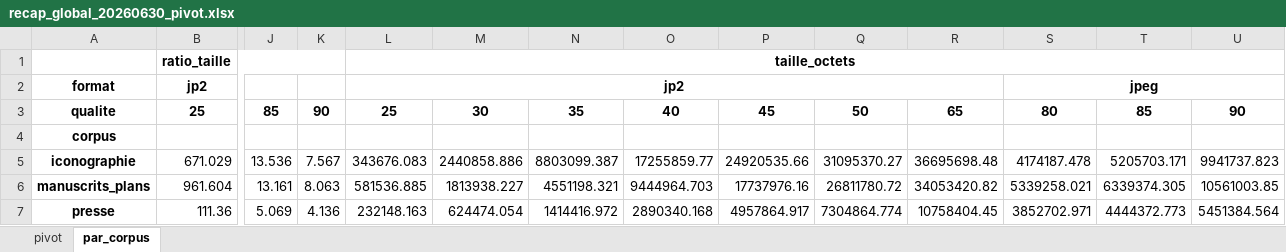
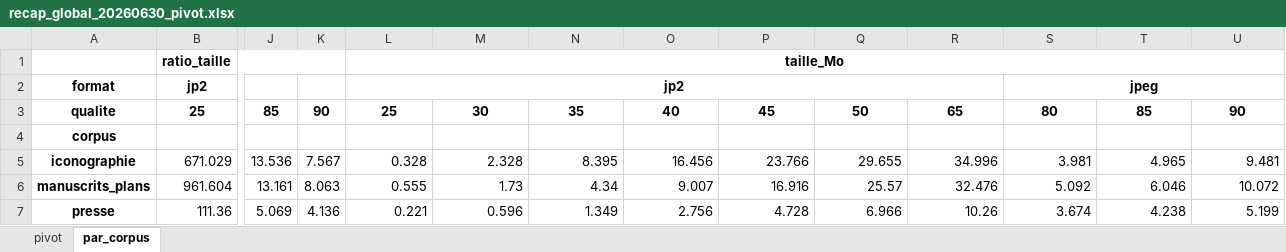
Before and after one commit to ragbx/rbx-bnr-data, an Excel workbook: results/img/recap_global_20260630_pivot.xlsx, sheet par_corpus, drawn as a sheet; only a part is shown, gaps mark what is left out; values as stored, in another font and other column widths than the file's, no borders; the diff names each change by its address in the sheet, - before the commit and + after, or states it on an @@ line.

```diff
--- a/results/img/recap_global_20260630_pivot.xlsx (sheet par_corpus)
+++ b/results/img/recap_global_20260630_pivot.xlsx (sheet par_corpus)
-L1: taille_octets
+L1: taille_Mo
-L5: 343676.083
+L5: 0.328
-M5: 2440858.886
+M5: 2.328
-N5: 8803099.387
+N5: 8.395
-O5: 17255859.77
+O5: 16.456
-P5: 24920535.66
+P5: 23.766
-Q5: 31095370.27
+Q5: 29.655
-R5: 36695698.48
+R5: 34.996
-S5: 4174187.478
+S5: 3.981
-T5: 5205703.171
+T5: 4.965
-U5: 9941737.823
+U5: 9.481
-L6: 581536.885
+L6: 0.555
-M6: 1813938.227
+M6: 1.73
-N6: 4551198.321
+N6: 4.34
-O6: 9444964.703
+O6: 9.007
-P6: 17737976.16
+P6: 16.916
-Q6: 26811780.72
+Q6: 25.57
-R6: 34053420.82
+R6: 32.476
-S6: 5339258.021
+S6: 5.092
-T6: 6339374.305
+T6: 6.046
-U6: 10561003.85
+U6: 10.072
-L7: 232148.163
+L7: 0.221
-M7: 624474.054
+M7: 0.596
-N7: 1414416.972
+N7: 1.349
-O7: 2890340.168
+O7: 2.756
-P7: 4957864.917
+P7: 4.728
-Q7: 7304864.774
+Q7: 6.966
-R7: 10758404.45
+R7: 10.26
-S7: 3852702.971
+S7: 3.674
-T7: 4444372.773
+T7: 4.238
-U7: 5451384.564
+U7: 5.199
```
Also changed, not shown: sheet pivot, 3 other files.
